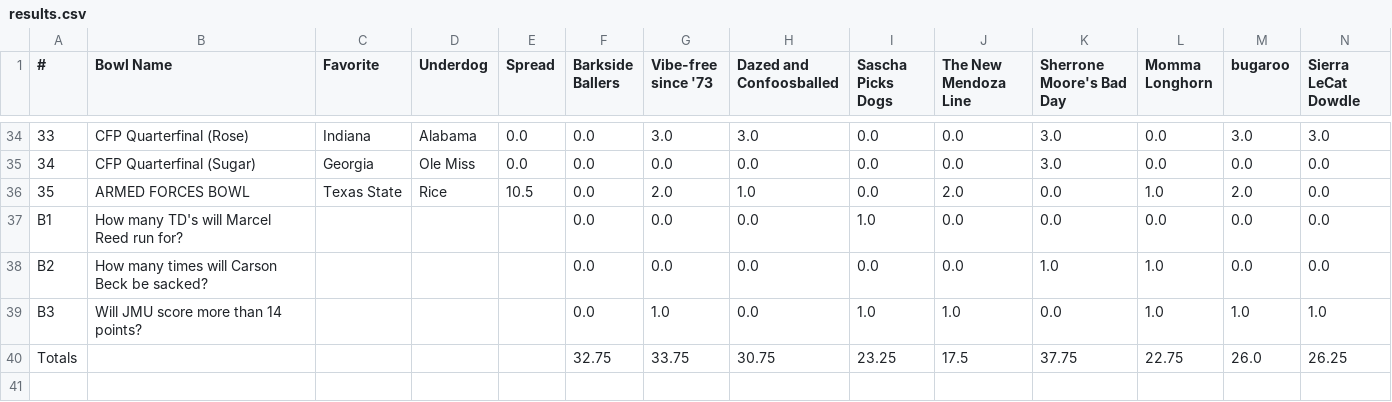
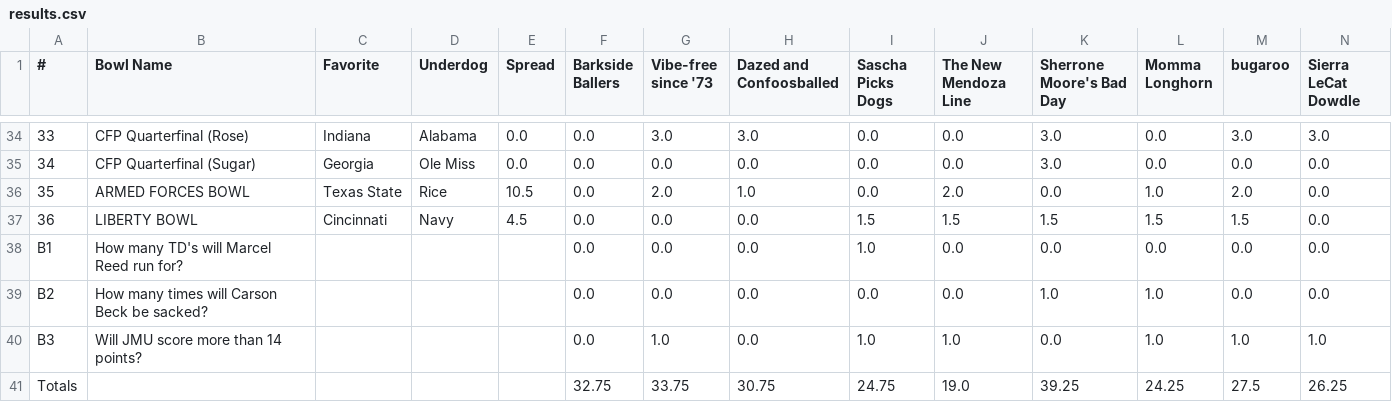
Before and after one commit to jorodo/jorodo.github.io, a CSV file: bowl_pool/2025-2026/results.csv, drawn as a sheet; only a part is shown, gaps mark what is left out; removed rows and columns are numbered as before the commit, all else as after; rows hold the shown columns only; the diff names each change by its address in the sheet, - before the commit and + after, or states it on an @@ line.

Commit message:
navy w

```diff
--- a/bowl_pool/2025-2026/results.csv
+++ b/bowl_pool/2025-2026/results.csv
+row 37: 36 | LIBERTY BOWL | Cincinnati | Navy | 4.5 | 0.0 | 0.0 | 0.0 | 1.5 | 1.5 | 1.5 | 1.5 | 1.5 | 0.0
-row 40: Totals |  |  |  |  | 32.75 | 33.75 | 30.75 | 23.25 | 17.5 | 37.75 | 22.75 | 26.0 | 26.25
+row 41: Totals |  |  |  |  | 32.75 | 33.75 | 30.75 | 24.75 | 19.0 | 39.25 | 24.25 | 27.5 | 26.25
```
Also changed, not shown: bowl_pool/2025-2026/rankings.csv, bowl_pool/2025-2026_CFP/rankings.csv, 24 other files.
